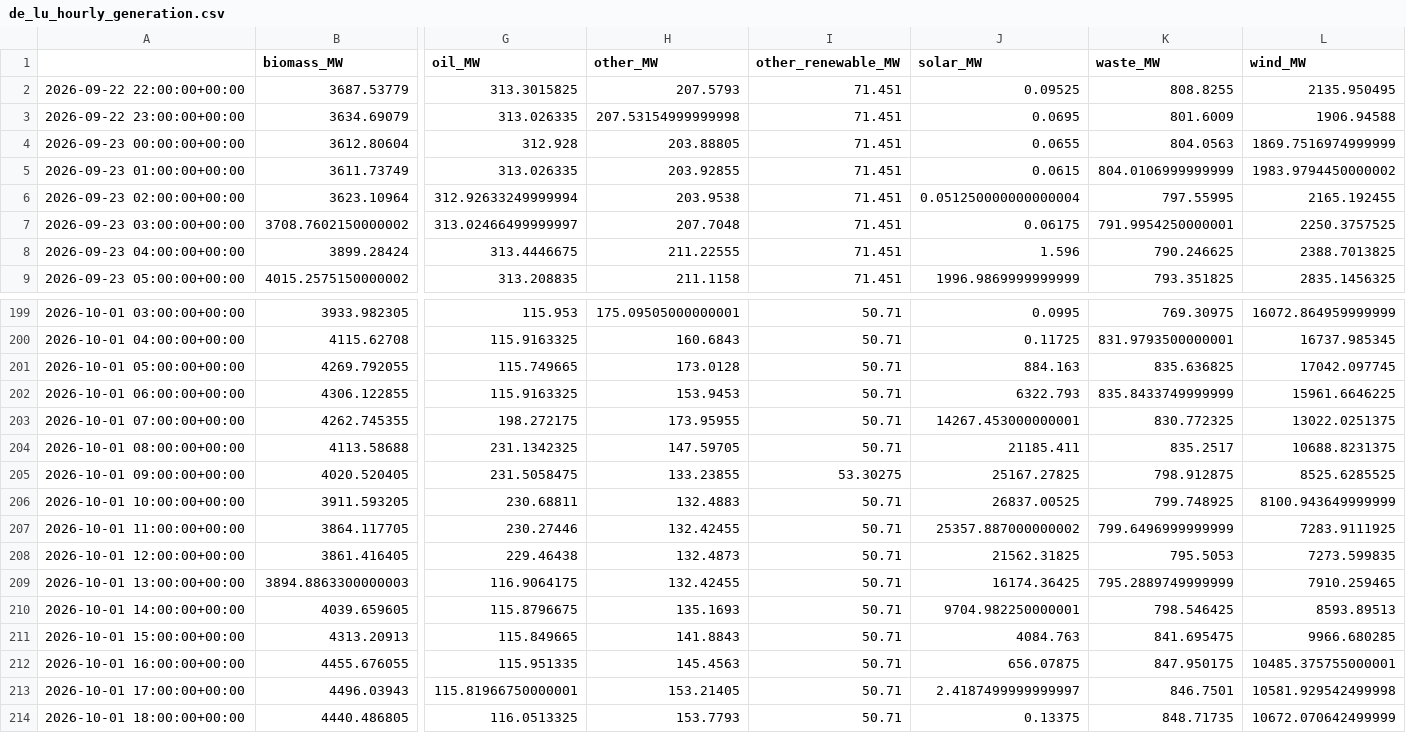
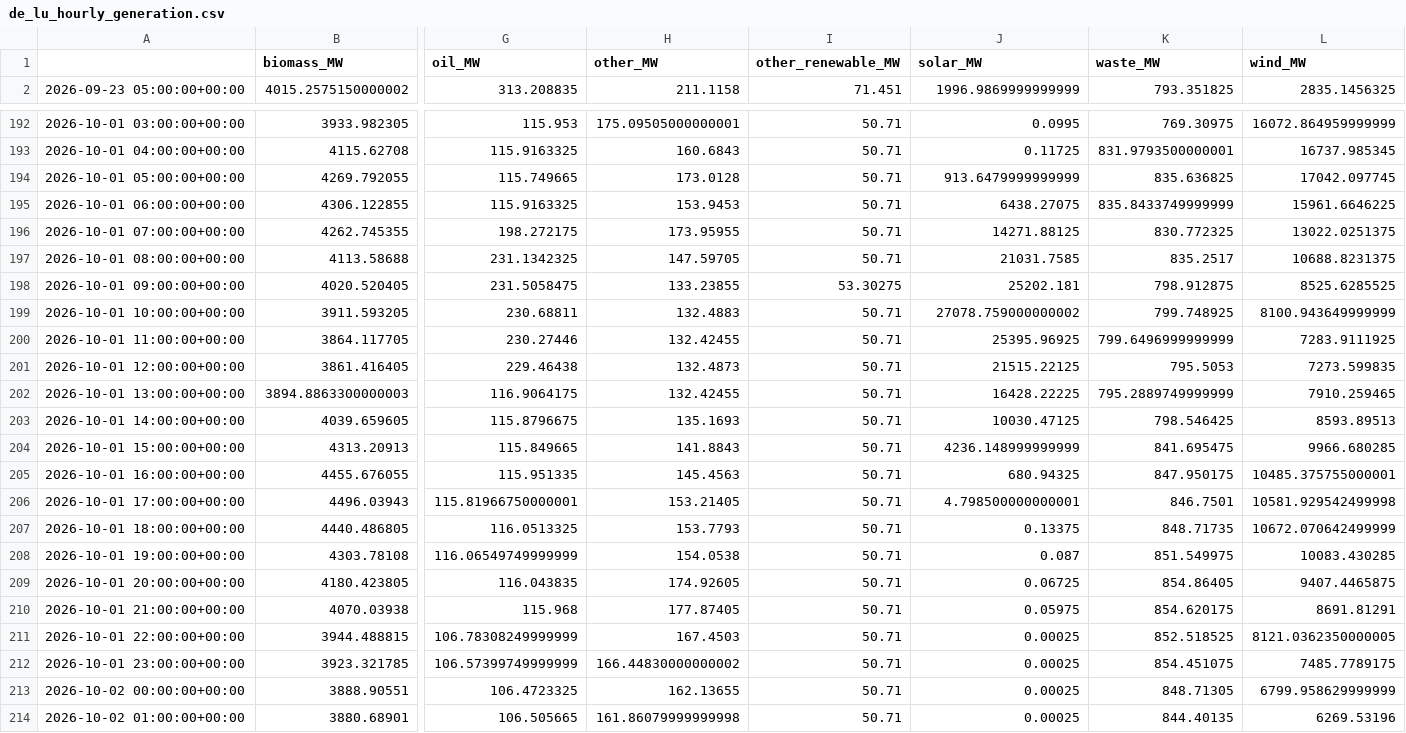
Before and after one commit to dayture/greenit_carbon_impact_forecasting, a CSV file: data/de_lu_hourly_generation.csv, drawn as a sheet; only a part is shown, gaps mark what is left out; the shorter side is filled out with more unchanged rows; removed rows and columns are numbered as before the commit, all else as after; rows hold the shown columns only; the diff covers the shown part only; the diff names each change by its address in the sheet, - before the commit and + after, or states it on an @@ line.

```diff
--- a/data/de_lu_hourly_generation.csv
+++ b/data/de_lu_hourly_generation.csv
-row 2: 2026-09-22 22:00:00+00:00 | 3687.53779 | 313.3015825 | 207.5793 | 71.451 | 0.09525 | 808.8255 | 2135.950495
-row 3: 2026-09-22 23:00:00+00:00 | 3634.69079 | 313.026335 | 207.53154999999998 | 71.451 | 0.0695 | 801.6009 | 1906.94588
-row 4: 2026-09-23 00:00:00+00:00 | 3612.80604 | 312.928 | 203.88805 | 71.451 | 0.0655 | 804.0563 | 1869.7516974999999
-row 5: 2026-09-23 01:00:00+00:00 | 3611.73749 | 313.026335 | 203.92855 | 71.451 | 0.0615 | 804.0106999999999 | 1983.9794450000002
-row 6: 2026-09-23 02:00:00+00:00 | 3623.10964 | 312.92633249999994 | 203.9538 | 71.451 | 0.051250000000000004 | 797.55995 | 2165.192455
-row 7: 2026-09-23 03:00:00+00:00 | 3708.7602150000002 | 313.02466499999997 | 207.7048 | 71.451 | 0.06175 | 791.9954250000001 | 2250.3757525
-row 8: 2026-09-23 04:00:00+00:00 | 3899.28424 | 313.4446675 | 211.22555 | 71.451 | 1.596 | 790.246625 | 2388.7013825
-J194 (solar_MW): 884.163
+J194 (solar_MW): 913.6479999999999
-J195 (solar_MW): 6322.793
+J195 (solar_MW): 6438.27075
-J196 (solar_MW): 14267.453000000001
+J196 (solar_MW): 14271.88125
-J197 (solar_MW): 21185.411
+J197 (solar_MW): 21031.7585
-J198 (solar_MW): 25167.27825
+J198 (solar_MW): 25202.181
-J199 (solar_MW): 26837.00525
+J199 (solar_MW): 27078.759000000002
-J200 (solar_MW): 25357.887000000002
+J200 (solar_MW): 25395.96925
-J201 (solar_MW): 21562.31825
+J201 (solar_MW): 21515.22125
-J202 (solar_MW): 16174.36425
+J202 (solar_MW): 16428.22225
-J203 (solar_MW): 9704.982250000001
+J203 (solar_MW): 10030.47125
-J204 (solar_MW): 4084.763
+J204 (solar_MW): 4236.148999999999
-J205 (solar_MW): 656.07875
+J205 (solar_MW): 680.94325
-J206 (solar_MW): 2.4187499999999997
+J206 (solar_MW): 4.798500000000001
```
Also changed, not shown: 6 added rows and 25 edited cells elsewhere in this file, data/de_lu_carbon_intensity.csv, data/de_lu_features.csv, 2 other files.
